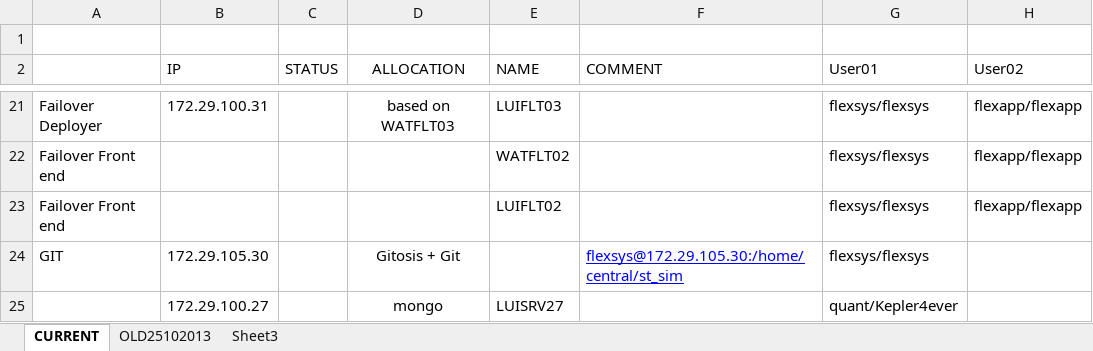
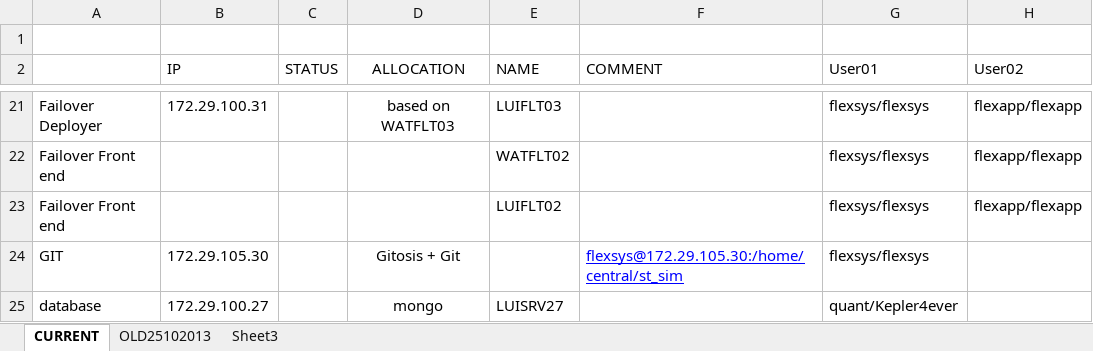
Before and after one commit to okrane/framework, an Excel workbook: docs/Servers.xlsx, sheet CURRENT, drawn as a sheet; only a part is shown, gaps mark what is left out; values as stored, in another font and other column widths than the file's, no borders; the diff names each change by its address in the sheet, - before the commit and + after, or states it on an @@ line.

```diff
--- a/docs/Servers.xlsx (sheet CURRENT)
+++ b/docs/Servers.xlsx (sheet CURRENT)
-A25: (empty)
+A25: database
```
Also changed, not shown: 1 other file.
